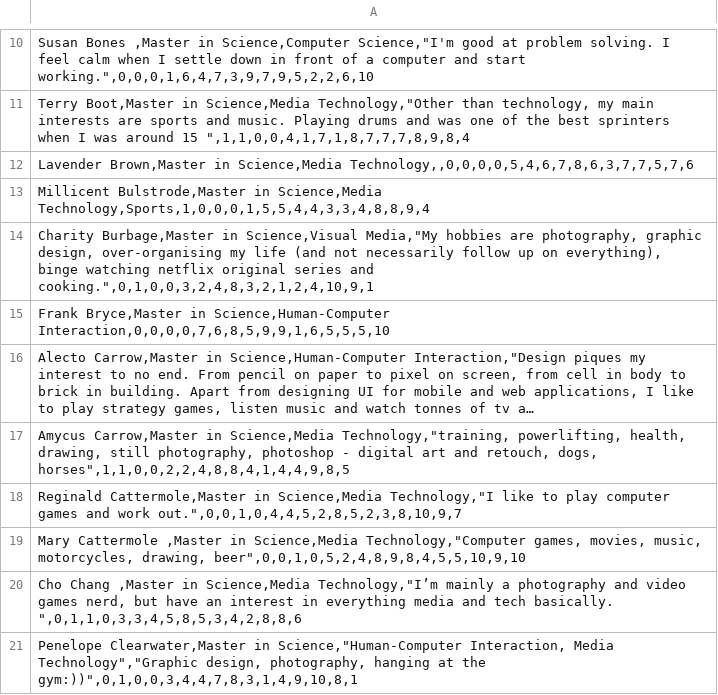
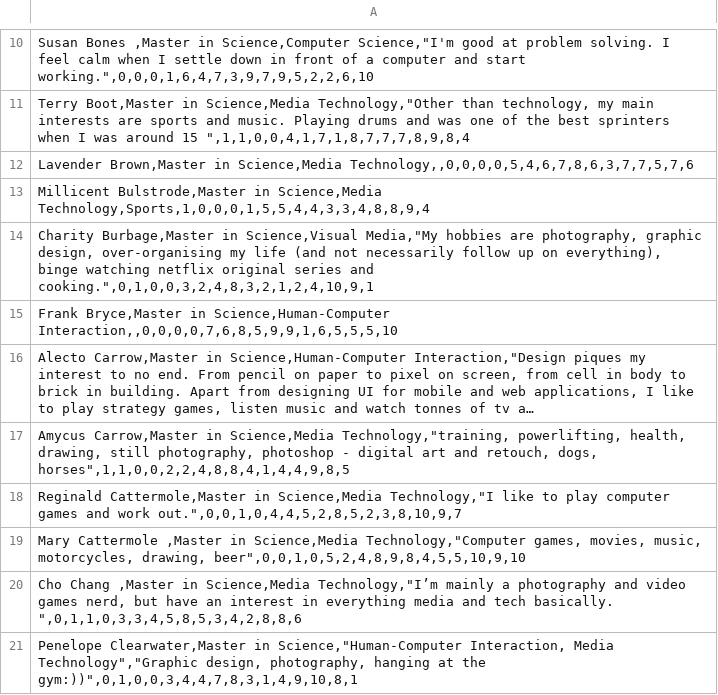
Before and after one commit to sonia-ch/hello-world, a CSV file: datos2.csv, drawn as a sheet; only a part is shown, gaps mark what is left out; long unchanged cells end in …; the diff names each change by its address in the sheet, - before the commit and + after, or states it on an @@ line.

Commit message:
Update datos2.csv

```diff
--- a/datos2.csv
+++ b/datos2.csv
-A15: …in Science,Human-Computer Interaction,0,0,0,0,7,6,8,5,9,9,1,6,5,5,5,10
+A15: …in Science,Human-Computer Interaction,,0,0,0,0,7,6,8,5,9,9,1,6,5,5,5,10
```
